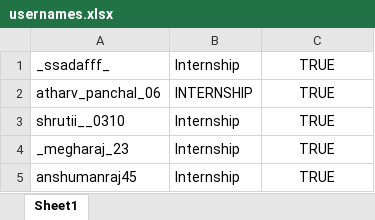
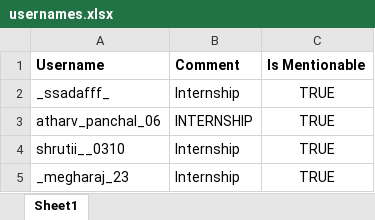
Before and after one commit to kartikxisk/instagram-mass-tagging-auto-comment-tool, an Excel workbook: data/usernames.xlsx, sheet Sheet1, drawn as a sheet; only a part is shown; the shorter side is filled out with more unchanged rows; values as stored, in another font and other column widths than the file's, no borders; the diff names each change by its address in the sheet, - before the commit and + after, or states it on an @@ line.

```diff
--- a/data/usernames.xlsx (sheet Sheet1)
+++ b/data/usernames.xlsx (sheet Sheet1)
+row 1: Username | Comment | Is Mentionable
```
Also changed, not shown: 10 other files.
